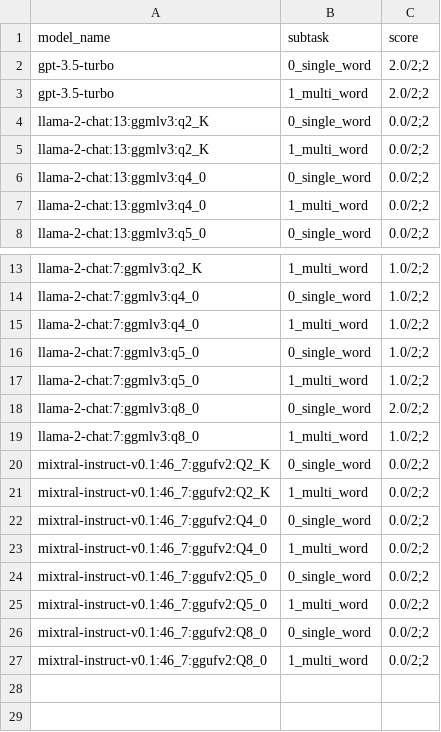
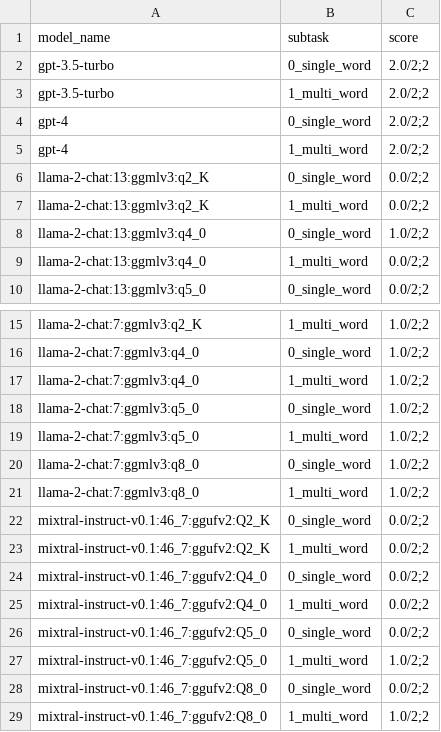
Before and after one commit to biocypher/biochatter, a CSV file: benchmark/results/entity_selection.csv, drawn as a sheet; only a part is shown, gaps mark what is left out.

```diff
--- a/benchmark/results/entity_selection.csv
+++ b/benchmark/results/entity_selection.csv
@@ -3,5 +3,7 @@ gpt-3.5-turbo,0_single_word,2.0/2;2
 gpt-3.5-turbo,1_multi_word,2.0/2;2
+gpt-4,0_single_word,2.0/2;2
+gpt-4,1_multi_word,2.0/2;2
 llama-2-chat:13:ggmlv3:q2_K,0_single_word,0.0/2;2
 llama-2-chat:13:ggmlv3:q2_K,1_multi_word,0.0/2;2
-llama-2-chat:13:ggmlv3:q4_0,0_single_word,0.0/2;2
+llama-2-chat:13:ggmlv3:q4_0,0_single_word,1.0/2;2
 llama-2-chat:13:ggmlv3:q4_0,1_multi_word,0.0/2;2
@@ -17,3 +19,3 @@ llama-2-chat:7:ggmlv3:q5_0,0_single_word,1.0/2;2
 llama-2-chat:7:ggmlv3:q5_0,1_multi_word,1.0/2;2
-llama-2-chat:7:ggmlv3:q8_0,0_single_word,2.0/2;2
+llama-2-chat:7:ggmlv3:q8_0,0_single_word,1.0/2;2
 llama-2-chat:7:ggmlv3:q8_0,1_multi_word,1.0/2;2
@@ -24,4 +26,4 @@ mixtral-instruct-v0.1:46_7:ggufv2:Q4_0,1_multi_word,0.0/2;2
 mixtral-instruct-v0.1:46_7:ggufv2:Q5_0,0_single_word,0.0/2;2
-mixtral-instruct-v0.1:46_7:ggufv2:Q5_0,1_multi_word,0.0/2;2
+mixtral-instruct-v0.1:46_7:ggufv2:Q5_0,1_multi_word,1.0/2;2
 mixtral-instruct-v0.1:46_7:ggufv2:Q8_0,0_single_word,0.0/2;2
-mixtral-instruct-v0.1:46_7:ggufv2:Q8_0,1_multi_word,0.0/2;2
+mixtral-instruct-v0.1:46_7:ggufv2:Q8_0,1_multi_word,1.0/2;2
```
Also changed, not shown: benchmark/results/end_to_end_query_generation.csv, benchmark/results/implicit_relevance_of_multiple_fragments.csv, 5 other files.
